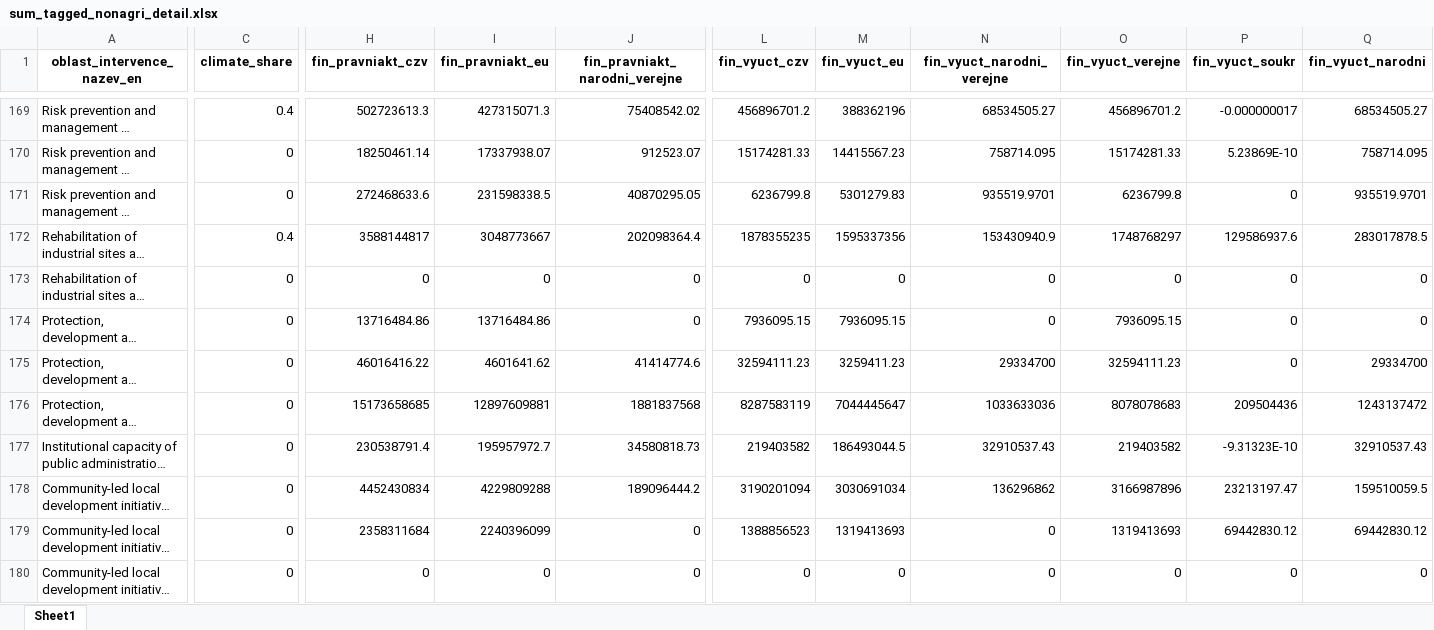
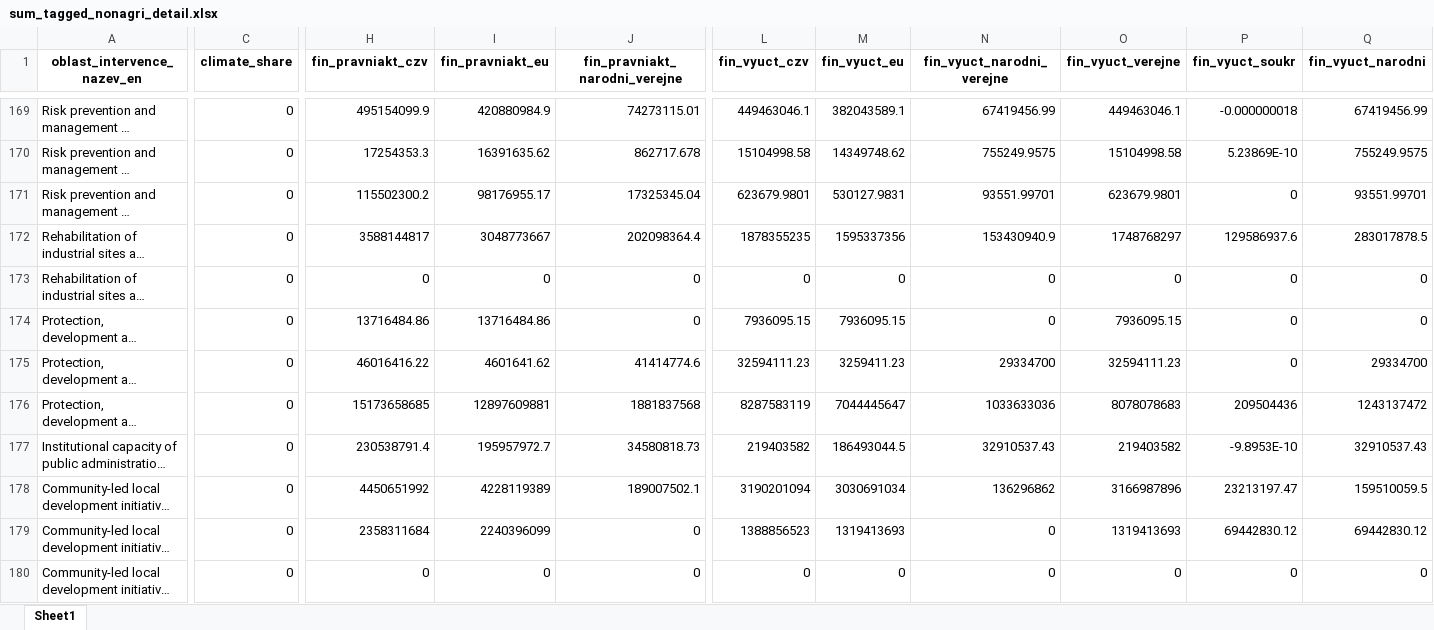
Before and after one commit to cdeorgcz/esiftagging, an Excel workbook: data-export/export_202110/sum_tagged_nonagri_detail.xlsx, sheet Sheet1, drawn as a sheet; only a part is shown, gaps mark what is left out; long unchanged cells end in …; values as stored, in another font and other column widths than the file's, no borders; the diff covers the shown part only; the diff names each change by its address in the sheet, - before the commit and + after, or states it on an @@ line.

```diff
--- a/data-export/export_202110/sum_tagged_nonagri_detail.xlsx (sheet Sheet1)
+++ b/data-export/export_202110/sum_tagged_nonagri_detail.xlsx (sheet Sheet1)
-C169 (climate_share): 0.4
+C169 (climate_share): 0
-H169 (fin_pravniakt_czv): 502723613.3
+H169 (fin_pravniakt_czv): 495154099.9
-I169 (fin_pravniakt_eu): 427315071.3
+I169 (fin_pravniakt_eu): 420880984.9
-J169 (fin_pravniakt_narodni_verejne): 75408542.02
+J169 (fin_pravniakt_narodni_verejne): 74273115.01
-L169 (fin_vyuct_czv): 456896701.2
+L169 (fin_vyuct_czv): 449463046.1
-M169 (fin_vyuct_eu): 388362196
+M169 (fin_vyuct_eu): 382043589.1
-N169 (fin_vyuct_narodni_verejne): 68534505.27
+N169 (fin_vyuct_narodni_verejne): 67419456.99
-O169 (fin_vyuct_verejne): 456896701.2
+O169 (fin_vyuct_verejne): 449463046.1
-P169 (fin_vyuct_soukr): -0.000000017
+P169 (fin_vyuct_soukr): -0.000000018
-Q169 (fin_vyuct_narodni): 68534505.27
+Q169 (fin_vyuct_narodni): 67419456.99
-H170 (fin_pravniakt_czv): 18250461.14
+H170 (fin_pravniakt_czv): 17254353.3
-I170 (fin_pravniakt_eu): 17337938.07
+I170 (fin_pravniakt_eu): 16391635.62
-J170 (fin_pravniakt_narodni_verejne): 912523.07
+J170 (fin_pravniakt_narodni_verejne): 862717.678
-L170 (fin_vyuct_czv): 15174281.33
+L170 (fin_vyuct_czv): 15104998.58
-M170 (fin_vyuct_eu): 14415567.23
+M170 (fin_vyuct_eu): 14349748.62
-N170 (fin_vyuct_narodni_verejne): 758714.095
+N170 (fin_vyuct_narodni_verejne): 755249.9575
-O170 (fin_vyuct_verejne): 15174281.33
+O170 (fin_vyuct_verejne): 15104998.58
-Q170 (fin_vyuct_narodni): 758714.095
+Q170 (fin_vyuct_narodni): 755249.9575
-H171 (fin_pravniakt_czv): 272468633.6
+H171 (fin_pravniakt_czv): 115502300.2
-I171 (fin_pravniakt_eu): 231598338.5
+I171 (fin_pravniakt_eu): 98176955.17
-J171 (fin_pravniakt_narodni_verejne): 40870295.05
+J171 (fin_pravniakt_narodni_verejne): 17325345.04
-L171 (fin_vyuct_czv): 6236799.8
+L171 (fin_vyuct_czv): 623679.9801
-M171 (fin_vyuct_eu): 5301279.83
+M171 (fin_vyuct_eu): 530127.9831
-N171 (fin_vyuct_narodni_verejne): 935519.9701
+N171 (fin_vyuct_narodni_verejne): 93551.99701
-O171 (fin_vyuct_verejne): 6236799.8
+O171 (fin_vyuct_verejne): 623679.9801
-Q171 (fin_vyuct_narodni): 935519.9701
+Q171 (fin_vyuct_narodni): 93551.99701
-C172 (climate_share): 0.4
+C172 (climate_share): 0
-P177 (fin_vyuct_soukr): -9.31323E-10
+P177 (fin_vyuct_soukr): -9.8953E-10
-H178 (fin_pravniakt_czv): 4452430834
+H178 (fin_pravniakt_czv): 4450651992
-I178 (fin_pravniakt_eu): 4229809288
+I178 (fin_pravniakt_eu): 4228119389
-J178 (fin_pravniakt_narodni_verejne): 189096444.2
+J178 (fin_pravniakt_narodni_verejne): 189007502.1
```
Also changed, not shown: 8 added rows, 7 removed rows and 868 edited cells elsewhere in this sheet, data-export/export_202110/sum_tagged_all_ops.xlsx, data-export/export_202110/sum_tagged_all_ops_detail.xlsx, 6 other files.
